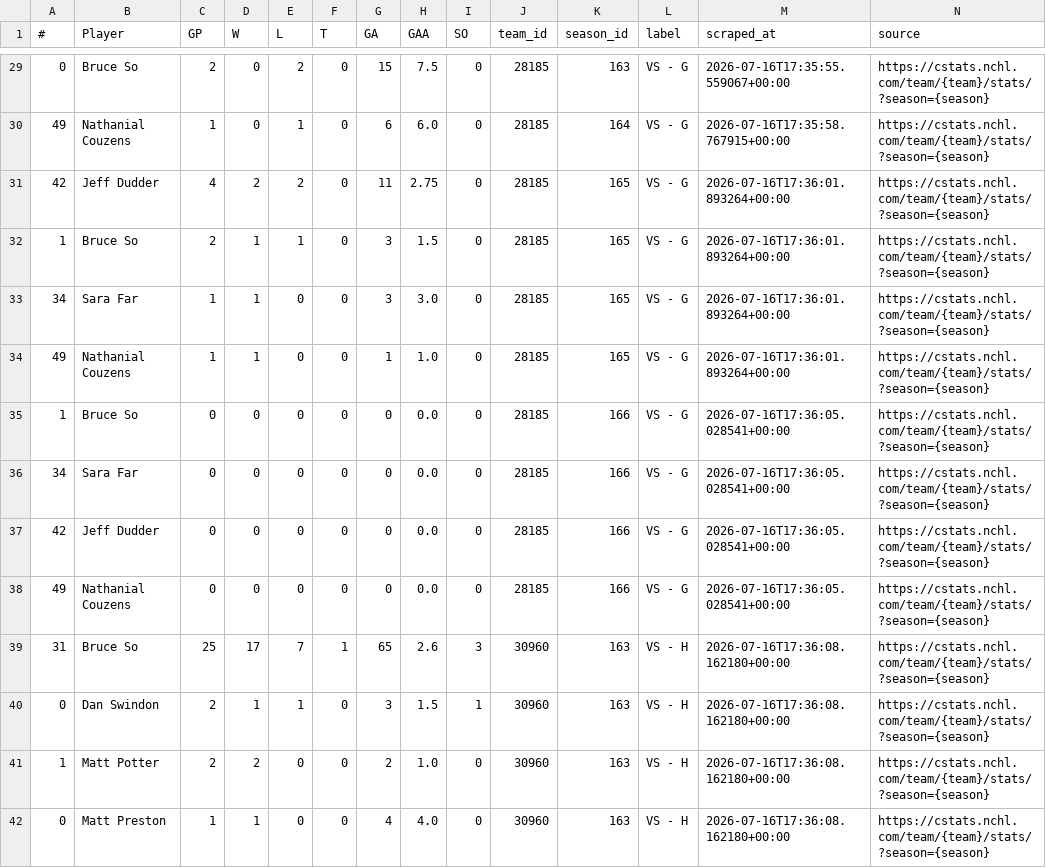
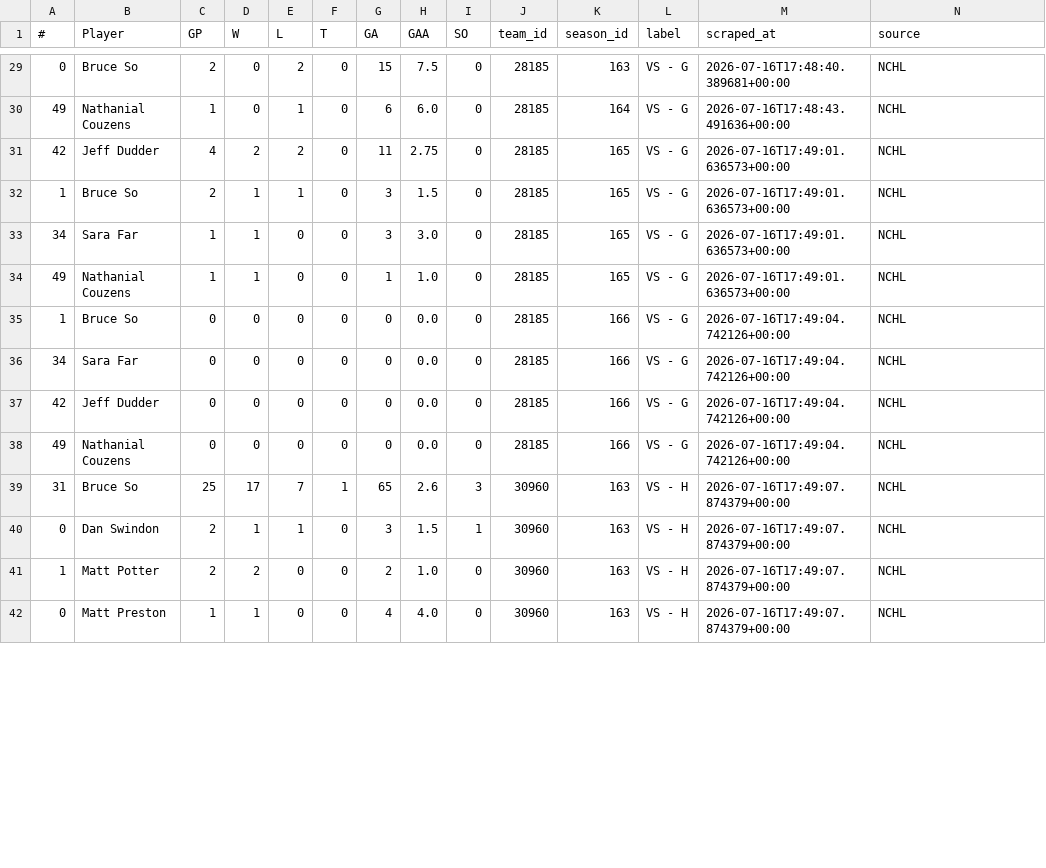
Before and after one commit to sw1nd3n/govs-stats, a CSV file: goalie_stats.csv, drawn as a sheet; only a part is shown, gaps mark what is left out; the diff covers the shown part only.

Commit message:
Stats refresh 2026-07-16

```diff
--- a/goalie_stats.csv
+++ b/goalie_stats.csv
@@ -29,14 +29,14 @@
-0,Bruce So,2,0,2,0,15,7.5,0,28185,163,VS - G,2026-07-16T17:35:55.559067+00:00,https://cstats.nchl.com/team/{team}/stats/?season={season}
-49,Nathanial Couzens,1,0,1,0,6,6.0,0,28185,164,VS - G,2026-07-16T17:35:58.767915+00:00,https://cstats.nchl.com/team/{team}/stats/?season={season}
-42,Jeff Dudder,4,2,2,0,11,2.75,0,28185,165,VS - G,2026-07-16T17:36:01.893264+00:00,https://cstats.nchl.com/team/{team}/stats/?season={season}
-1,Bruce So,2,1,1,0,3,1.5,0,28185,165,VS - G,2026-07-16T17:36:01.893264+00:00,https://cstats.nchl.com/team/{team}/stats/?season={season}
-34,Sara Far,1,1,0,0,3,3.0,0,28185,165,VS - G,2026-07-16T17:36:01.893264+00:00,https://cstats.nchl.com/team/{team}/stats/?season={season}
-49,Nathanial Couzens,1,1,0,0,1,1.0,0,28185,165,VS - G,2026-07-16T17:36:01.893264+00:00,https://cstats.nchl.com/team/{team}/stats/?season={season}
-1,Bruce So,0,0,0,0,0,0.0,0,28185,166,VS - G,2026-07-16T17:36:05.028541+00:00,https://cstats.nchl.com/team/{team}/stats/?season={season}
-34,Sara Far,0,0,0,0,0,0.0,0,28185,166,VS - G,2026-07-16T17:36:05.028541+00:00,https://cstats.nchl.com/team/{team}/stats/?season={season}
-42,Jeff Dudder,0,0,0,0,0,0.0,0,28185,166,VS - G,2026-07-16T17:36:05.028541+00:00,https://cstats.nchl.com/team/{team}/stats/?season={season}
-49,Nathanial Couzens,0,0,0,0,0,0.0,0,28185,166,VS - G,2026-07-16T17:36:05.028541+00:00,https://cstats.nchl.com/team/{team}/stats/?season={season}
-31,Bruce So,25,17,7,1,65,2.6,3,30960,163,VS - H,2026-07-16T17:36:08.162180+00:00,https://cstats.nchl.com/team/{team}/stats/?season={season}
-0,Dan Swindon,2,1,1,0,3,1.5,1,30960,163,VS - H,2026-07-16T17:36:08.162180+00:00,https://cstats.nchl.com/team/{team}/stats/?season={season}
-1,Matt Potter,2,2,0,0,2,1.0,0,30960,163,VS - H,2026-07-16T17:36:08.162180+00:00,https://cstats.nchl.com/team/{team}/stats/?season={season}
-0,Matt Preston,1,1,0,0,4,4.0,0,30960,163,VS - H,2026-07-16T17:36:08.162180+00:00,https://cstats.nchl.com/team/{team}/stats/?season={season}
+0,Bruce So,2,0,2,0,15,7.5,0,28185,163,VS - G,2026-07-16T17:48:40.389681+00:00,NCHL
+49,Nathanial Couzens,1,0,1,0,6,6.0,0,28185,164,VS - G,2026-07-16T17:48:43.491636+00:00,NCHL
+42,Jeff Dudder,4,2,2,0,11,2.75,0,28185,165,VS - G,2026-07-16T17:49:01.636573+00:00,NCHL
+1,Bruce So,2,1,1,0,3,1.5,0,28185,165,VS - G,2026-07-16T17:49:01.636573+00:00,NCHL
+34,Sara Far,1,1,0,0,3,3.0,0,28185,165,VS - G,2026-07-16T17:49:01.636573+00:00,NCHL
+49,Nathanial Couzens,1,1,0,0,1,1.0,0,28185,165,VS - G,2026-07-16T17:49:01.636573+00:00,NCHL
+1,Bruce So,0,0,0,0,0,0.0,0,28185,166,VS - G,2026-07-16T17:49:04.742126+00:00,NCHL
+34,Sara Far,0,0,0,0,0,0.0,0,28185,166,VS - G,2026-07-16T17:49:04.742126+00:00,NCHL
+42,Jeff Dudder,0,0,0,0,0,0.0,0,28185,166,VS - G,2026-07-16T17:49:04.742126+00:00,NCHL
+49,Nathanial Couzens,0,0,0,0,0,0.0,0,28185,166,VS - G,2026-07-16T17:49:04.742126+00:00,NCHL
+31,Bruce So,25,17,7,1,65,2.6,3,30960,163,VS - H,2026-07-16T17:49:07.874379+00:00,NCHL
+0,Dan Swindon,2,1,1,0,3,1.5,1,30960,163,VS - H,2026-07-16T17:49:07.874379+00:00,NCHL
+1,Matt Potter,2,2,0,0,2,1.0,0,30960,163,VS - H,2026-07-16T17:49:07.874379+00:00,NCHL
+0,Matt Preston,1,1,0,0,4,4.0,0,30960,163,VS - H,2026-07-16T17:49:07.874379+00:00,NCHL
```
Also changed, not shown: 110 edited cells elsewhere in this file, ashl_goalie_stats.csv, ashl_player_stats.csv, 1 other file.
